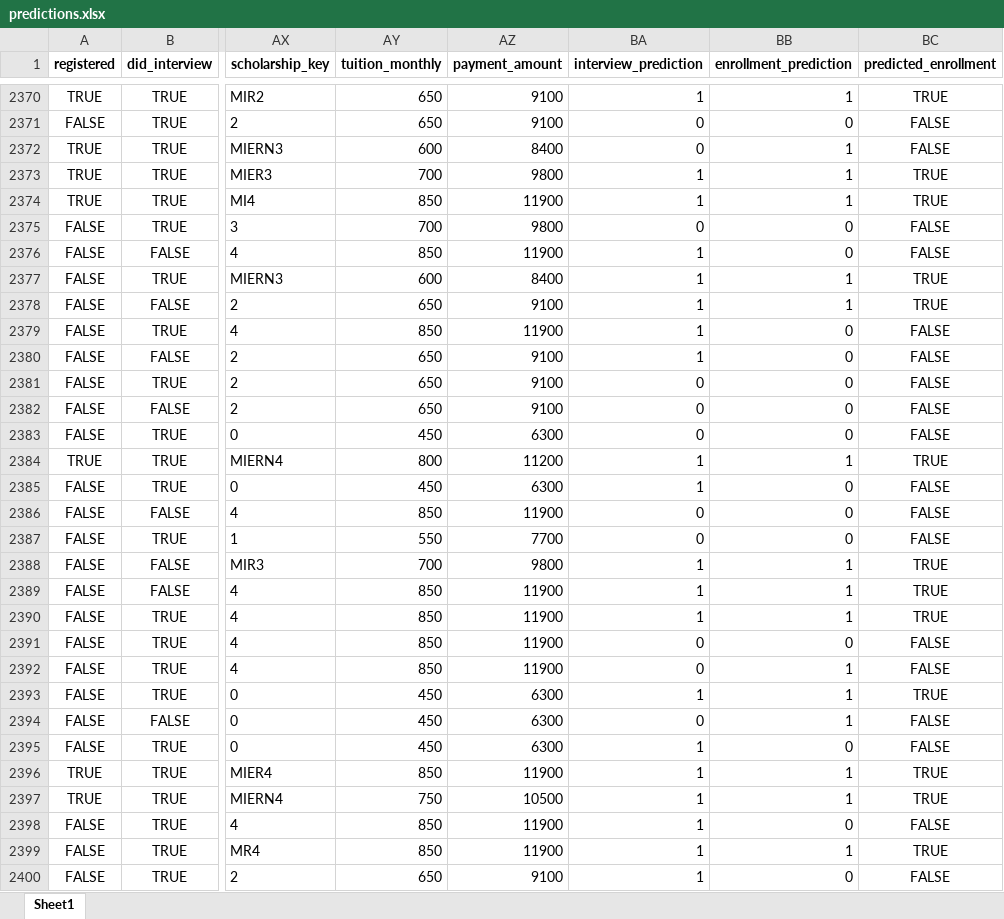
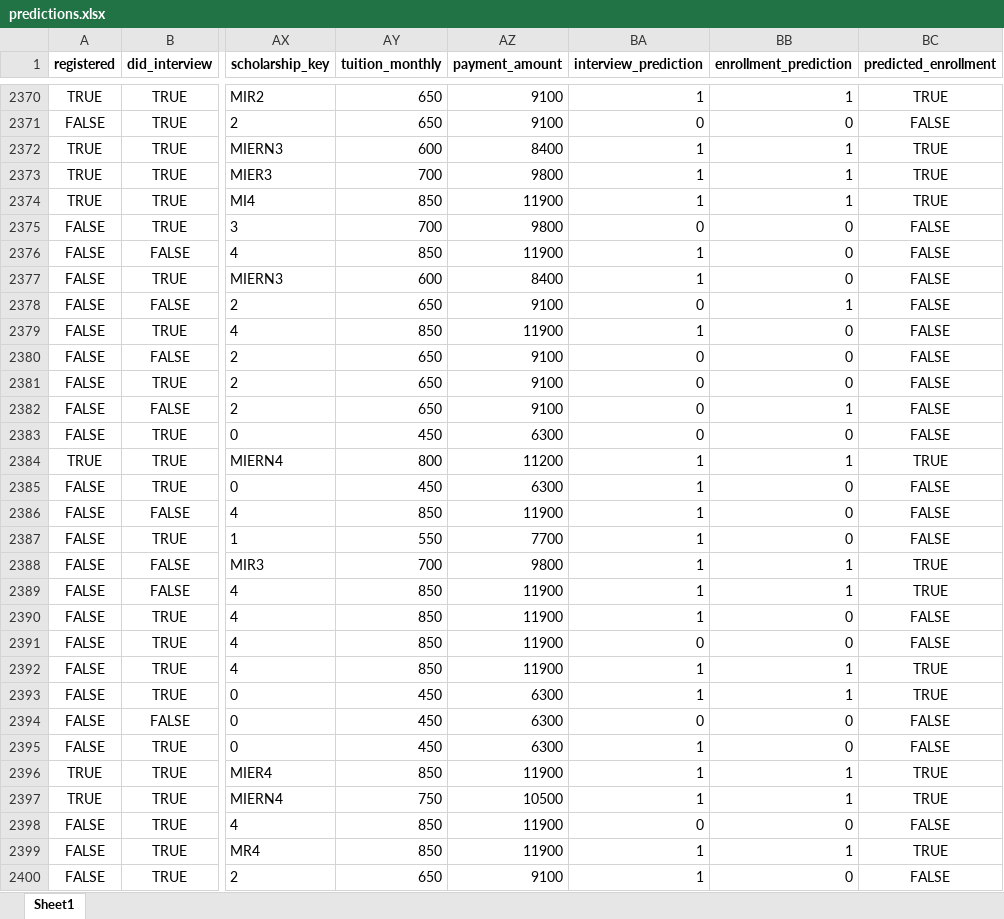
Before and after one commit to henryl0u/FA, an Excel workbook: Fairness/SVM/threshold/Prediction/60/predictions.xlsx, sheet Sheet1, drawn as a sheet; only a part is shown, gaps mark what is left out; values as stored, in another font and other column widths than the file's, no borders; the diff covers the shown part only; the diff names each change by its address in the sheet, - before the commit and + after, or states it on an @@ line.

```diff
--- a/Fairness/SVM/threshold/Prediction/60/predictions.xlsx (sheet Sheet1)
+++ b/Fairness/SVM/threshold/Prediction/60/predictions.xlsx (sheet Sheet1)
-BA2372 (interview_prediction): 0
+BA2372 (interview_prediction): 1
-BC2372 (predicted_enrollment): FALSE
+BC2372 (predicted_enrollment): TRUE
-BB2377 (enrollment_prediction): 1
+BB2377 (enrollment_prediction): 0
-BC2377:BC2378 (predicted_enrollment): TRUE
+BC2377:BC2378 (predicted_enrollment): FALSE
-BA2378 (interview_prediction): 1
+BA2378 (interview_prediction): 0
-BA2380 (interview_prediction): 1
+BA2380 (interview_prediction): 0
-BB2382 (enrollment_prediction): 0
+BB2382 (enrollment_prediction): 1
-BA2386:BA2387 (interview_prediction): 0
+BA2386:BA2387 (interview_prediction): 1
-BB2390 (enrollment_prediction): 1
+BB2390 (enrollment_prediction): 0
-BC2390 (predicted_enrollment): TRUE
+BC2390 (predicted_enrollment): FALSE
-BA2392 (interview_prediction): 0
+BA2392 (interview_prediction): 1
-BC2392 (predicted_enrollment): FALSE
+BC2392 (predicted_enrollment): TRUE
-BB2394 (enrollment_prediction): 1
+BB2394 (enrollment_prediction): 0
-BA2398 (interview_prediction): 1
+BA2398 (interview_prediction): 0
```
Also changed, not shown: 1205 edited cells elsewhere in this sheet, Fairness/SVM/threshold/InviteToConduct/prediction/val/interview_likelihood_val.xlsx, Fairness/SVM/threshold/OfferToRegister/prediction/val/enrollment_likelihood_val.xlsx, 13 other files.
